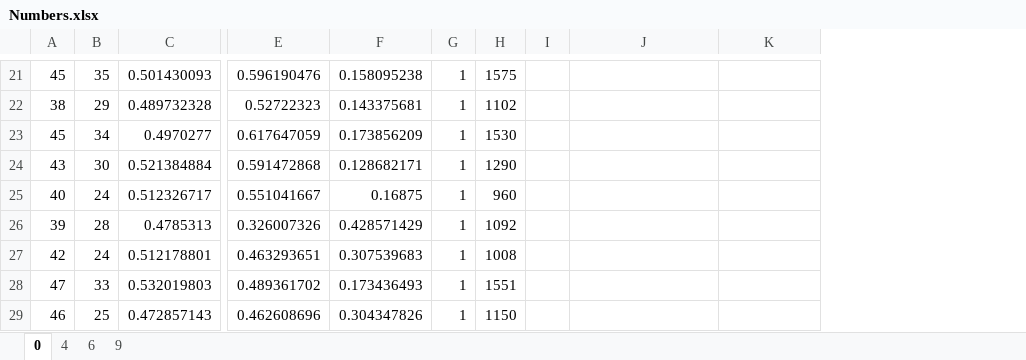
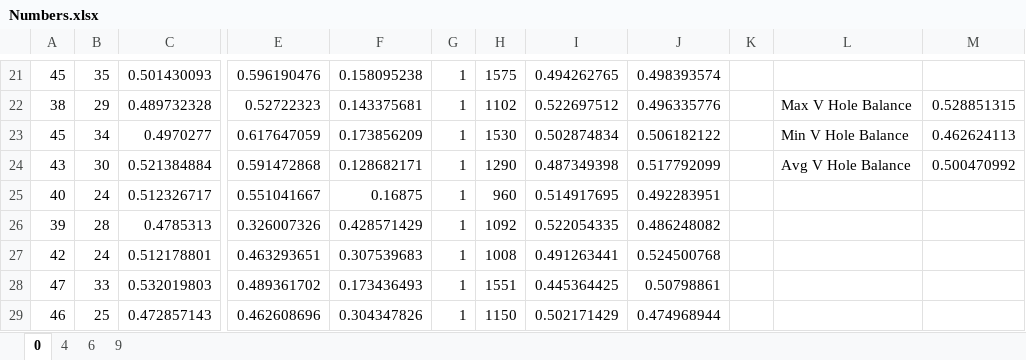
Before and after one commit to JJLewis/COMP1511, an Excel workbook: assignment1/digit-feature-data/Numbers.xlsx, sheet 0, drawn as a sheet; only a part is shown, gaps mark what is left out; values as stored, in another font and other column widths than the file's, no borders; addresses are those after the commit; the diff covers the shown part only; the diff names each change by its address in the sheet, - before the commit and + after, or states it on an @@ line.

Commit message:
Update feature data files with hole balance

```diff
--- a/assignment1/digit-feature-data/Numbers.xlsx (sheet 0)
+++ b/assignment1/digit-feature-data/Numbers.xlsx (sheet 0)
+column I, rows 21-29: 0.494262765 | 0.522697512 | 0.502874834 | 0.487349398 | 0.514917695 | 0.522054335 | 0.491263441 | 0.445364425 | 0.502171429
+column J, rows 21-29: 0.498393574 | 0.496335776 | 0.506182122 | 0.517792099 | 0.492283951 | 0.486248082 | 0.524500768 | 0.50798861 | 0.474968944
-L22: (empty)
+L22: Max V Hole Balance
-M22: (empty)
+M22: 0.528851315
-L23: (empty)
+L23: Min V Hole Balance
-M23: (empty)
+M23: 0.462624113
-L24: (empty)
+L24: Avg V Hole Balance
-M24: (empty)
+M24: 0.500470992
```
Also changed, not shown: 30 edited cells elsewhere in this sheet, sheet 9, sheet 6, sheet 4, 11 other files.
